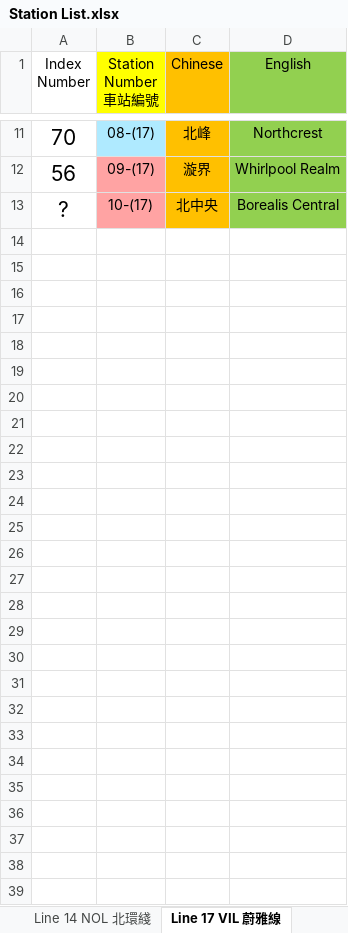
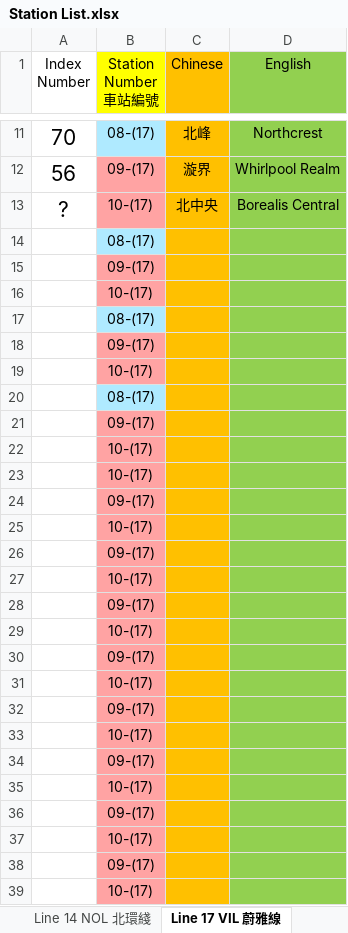
Before and after one commit to eason2141/Urbanlink, an Excel workbook: Station List.xlsx, sheet Line 17 VIL 蔚雅線, drawn as a sheet; only a part is shown, gaps mark what is left out; values as stored, in another font and other column widths than the file's, no borders; the diff names each change by its address in the sheet, - before the commit and + after, or states it on an @@ line.

```diff
--- a/Station List.xlsx (sheet Line 17 VIL 蔚雅線)
+++ b/Station List.xlsx (sheet Line 17 VIL 蔚雅線)
+row 14:  | 08-(17)
+row 15:  | 09-(17)
+row 16:  | 10-(17)
+row 17:  | 08-(17)
+row 18:  | 09-(17)
+row 19:  | 10-(17)
+row 20:  | 08-(17)
+row 21:  | 09-(17)
+row 22:  | 10-(17)
+row 23:  | 10-(17)
+row 24:  | 09-(17)
+row 25:  | 10-(17)
+row 26:  | 09-(17)
+row 27:  | 10-(17)
+row 28:  | 09-(17)
+row 29:  | 10-(17)
+row 30:  | 09-(17)
+row 31:  | 10-(17)
+row 32:  | 09-(17)
+row 33:  | 10-(17)
+row 34:  | 09-(17)
+row 35:  | 10-(17)
+row 36:  | 09-(17)
+row 37:  | 10-(17)
+row 38:  | 09-(17)
+row 39:  | 10-(17)
```
Also changed, not shown: sheet Line 8 CWL 凌灣線, sheet Line 6 NAL 海瀾線, 5 other files.
